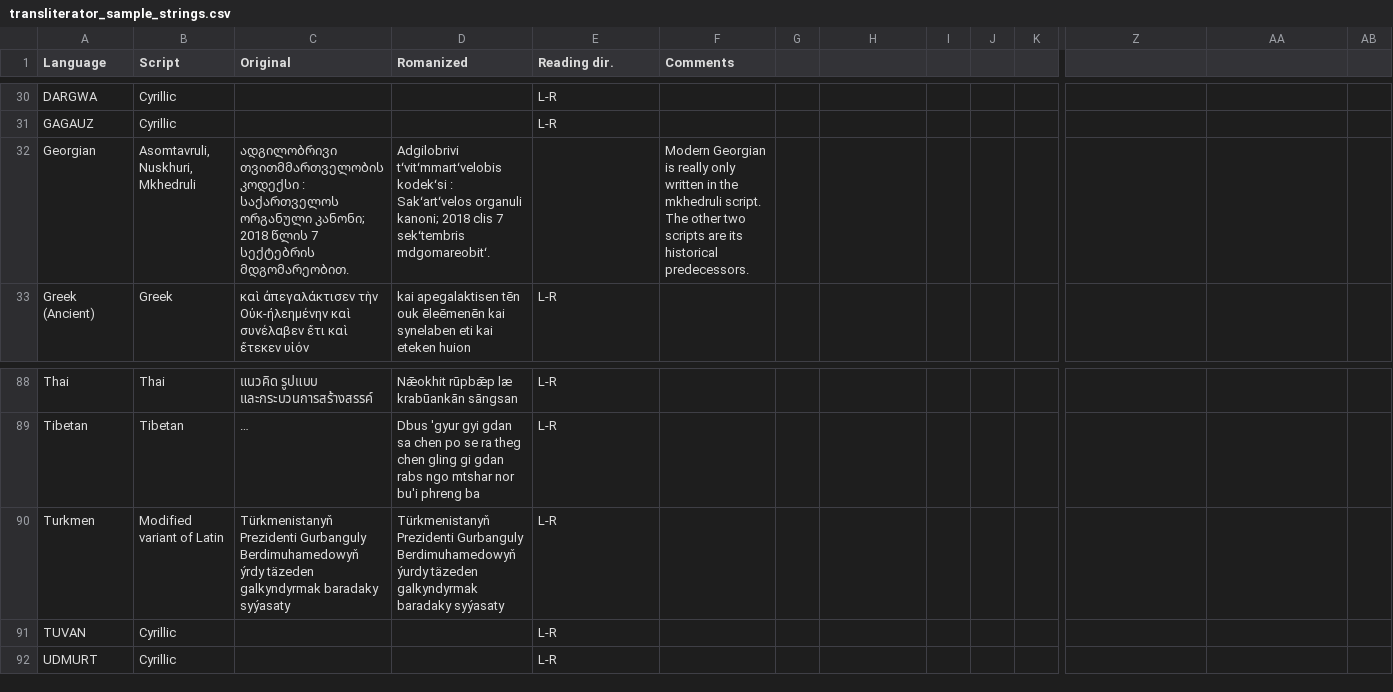
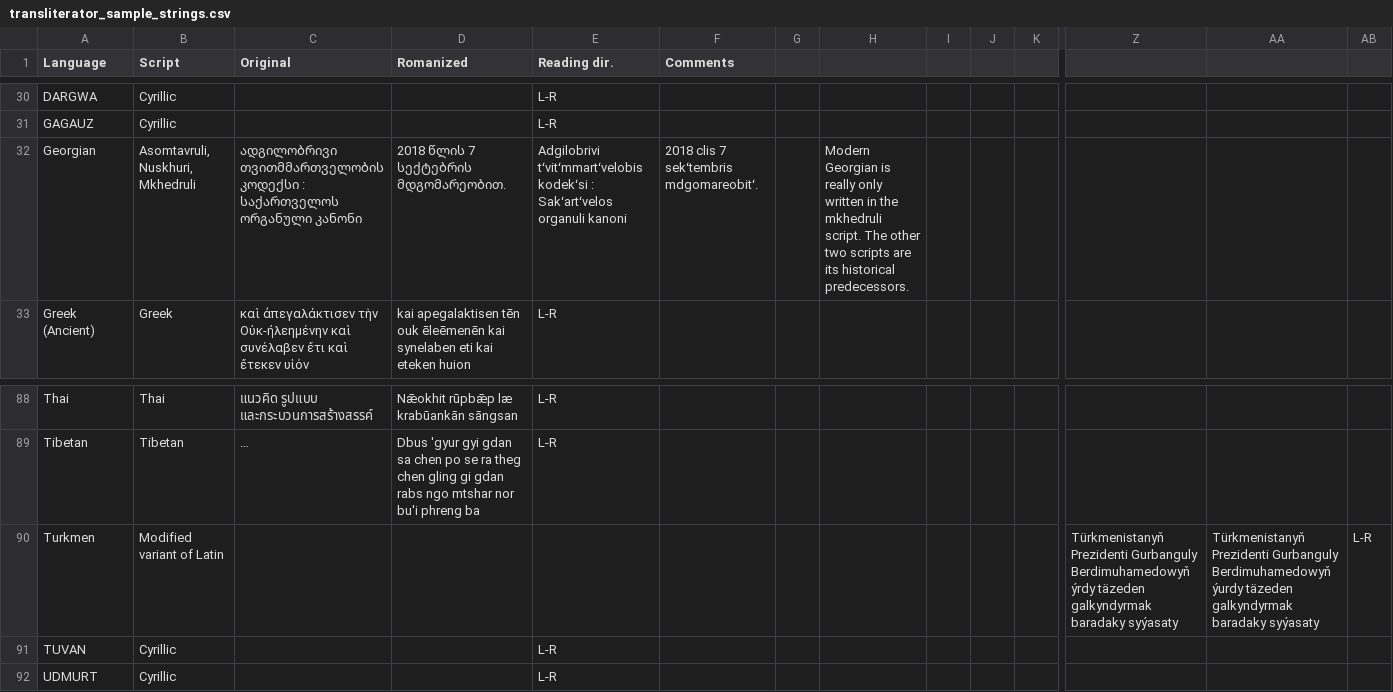
Before and after one commit to lcnetdev/scriptshifter, a CSV file: data/transliterator_sample_strings.csv, drawn as a sheet; only a part is shown, gaps mark what is left out; long unchanged cells end in …; removed rows and columns are numbered as before the commit, all else as after; rows hold the shown columns only; the diff names each change by its address in the sheet, - before the commit and + after, or states it on an @@ line.

```diff
--- a/data/transliterator_sample_strings.csv
+++ b/data/transliterator_sample_strings.csv
-C32 (Original): …საქართველოს ორგანული კანონი; 2018 წლის 7 სექტებრის მდგომარეობით.
+C32 (Original): …საქართველოს ორგანული კანონი
-D32 (Romanized): Adgilobrivi tʻvitʻmmartʻvelobis kodekʻsi : Sakʻartʻvelos organuli kanoni; 2018 clis 7 sekʻtembris mdgomareobitʻ.
+D32 (Romanized): 2018 წლის 7 სექტებრის მდგომარეობით.
-E32 (Reading dir.): (empty)
+E32 (Reading dir.): Adgilobrivi tʻvitʻmmartʻvelobis kodekʻsi : Sakʻartʻvelos organuli kanoni
-F32 (Comments): Modern Georgian is really only written in the mkhedruli script. The other two scripts are its historical predecessors.
+F32 (Comments): 2018 clis 7 sekʻtembris mdgomareobitʻ.
-H32: (empty)
+H32: Modern Georgian is really only written in the mkhedruli script. The other two scripts are its historical predecessors.
-row 90: Turkmen | Modified variant of Latin | Türkmenistanyň Prezidenti Gurbanguly Berdimuhamedowyň ýrdy täzeden galkyndyrmak baradaky syýasaty | Türkmenistanyň Prezidenti Gurbanguly Berdimuhamedowyň ýurdy täzeden galkyndyrmak baradaky syýasaty | L-R
+row 90: Turkmen | Modified variant of Latin |  |  |  |  |  |  |  |  |  | Türkmenistanyň Prezidenti Gurbanguly Berdimuhamedowyň ýrdy täzeden galkyndyrmak baradaky syýasaty | Türkmenistanyň Prezidenti Gurbanguly Berdimuhamedowyň ýurdy täzeden galkyndyrmak baradaky syýasaty | L-R
```
Also changed, not shown: 4 other files.
